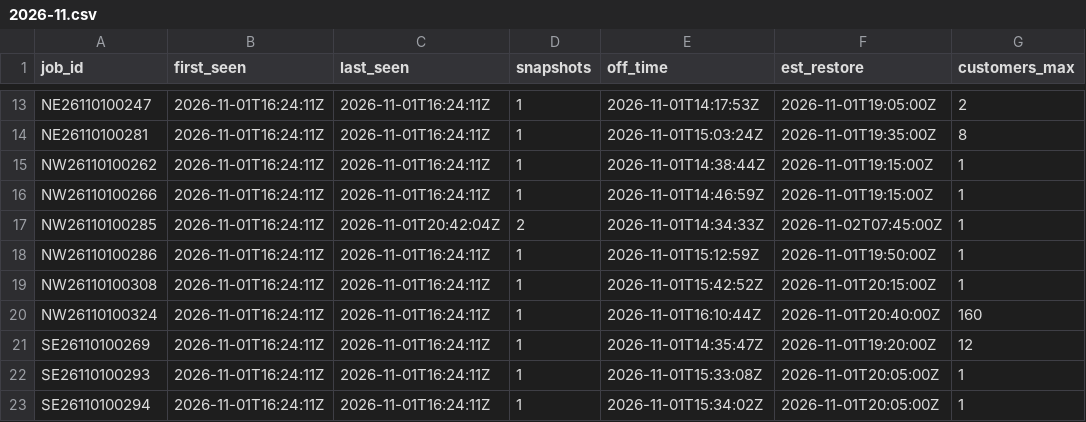
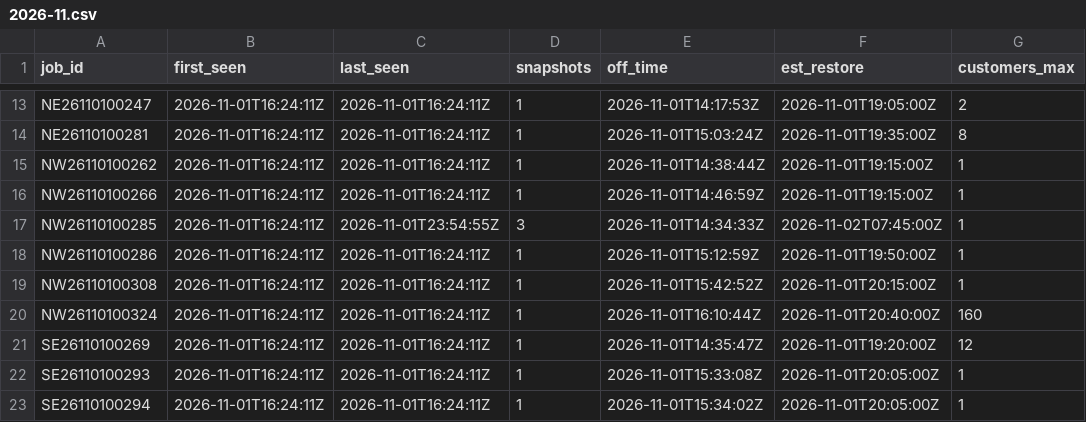
Before and after one commit to wadamcI/dte-outages, a CSV file: dte/history/2026-11.csv, drawn as a sheet; only a part is shown, gaps mark what is left out; the diff covers the shown part only; the diff names each change by its address in the sheet, - before the commit and + after, or states it on an @@ line.

```diff
--- a/dte/history/2026-11.csv
+++ b/dte/history/2026-11.csv
-C17 (last_seen): 2026-11-01T20:42:04Z
+C17 (last_seen): 2026-11-01T23:54:55Z
-D17 (snapshots): 2
+D17 (snapshots): 3
```
Also changed, not shown: 9 added rows and 22 edited cells elsewhere in this file, 1 other file.
